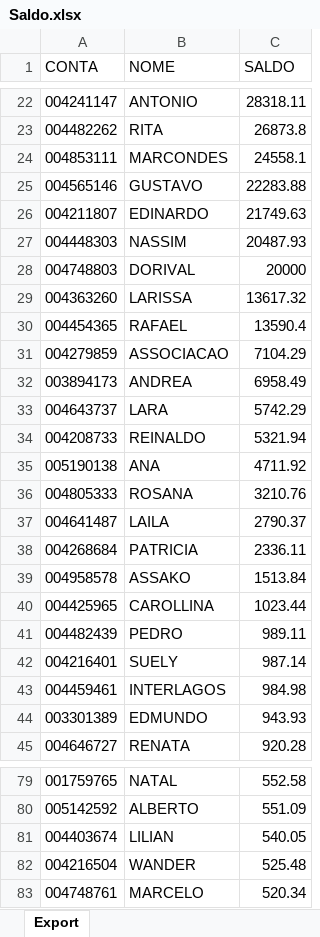
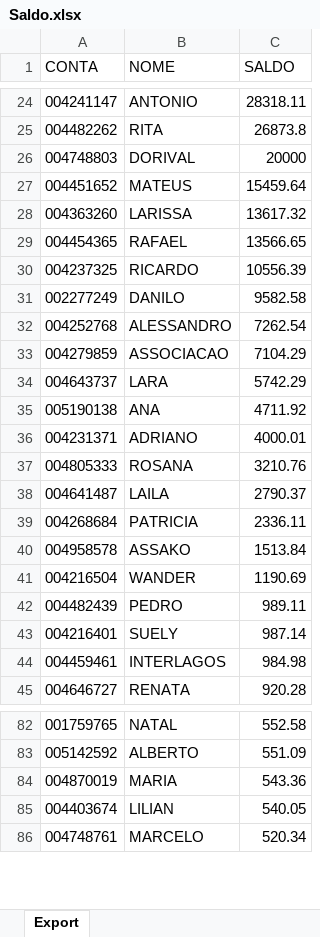
Before and after one commit to lauroteles/app_mesa_de_opera-es_corrigido, an Excel workbook: Saldo.xlsx, sheet Export, drawn as a sheet; only a part is shown, gaps mark what is left out; values as stored, in another font and other column widths than the file's, no borders; removed rows and columns are numbered as before the commit, all else as after; the diff covers the shown part only; the diff names each change by its address in the sheet, - before the commit and + after, or states it on an @@ line.

```diff
--- a/Saldo.xlsx (sheet Export)
+++ b/Saldo.xlsx (sheet Export)
-row 24: 004853111 | MARCONDES | 24558.1
-row 25: 004565146 | GUSTAVO | 22283.88
-row 26: 004211807 | EDINARDO | 21749.63
-row 27: 004448303 | NASSIM | 20487.93
+row 27: 004451652 | MATEUS | 15459.64
-C29 (SALDO): 13590.4
+C29 (SALDO): 13566.65
+row 30: 004237325 | RICARDO | 10556.39
+row 31: 002277249 | DANILO | 9582.58
+row 32: 004252768 | ALESSANDRO | 7262.54
-row 32: 003894173 | ANDREA | 6958.49
-row 34: 004208733 | REINALDO | 5321.94
+row 36: 004231371 | ADRIANO | 4000.01
-row 40: 004425965 | CAROLLINA | 1023.44
+row 41: 004216504 | WANDER | 1190.69
-row 44: 003301389 | EDMUNDO | 943.93
+row 84: 004870019 | MARIA | 543.36
-row 82: 004216504 | WANDER | 525.48
```
Also changed, not shown: 21 added rows, 24 removed rows and 2 edited cells elsewhere in this sheet, PL Total.xlsx, controle.xlsx.
